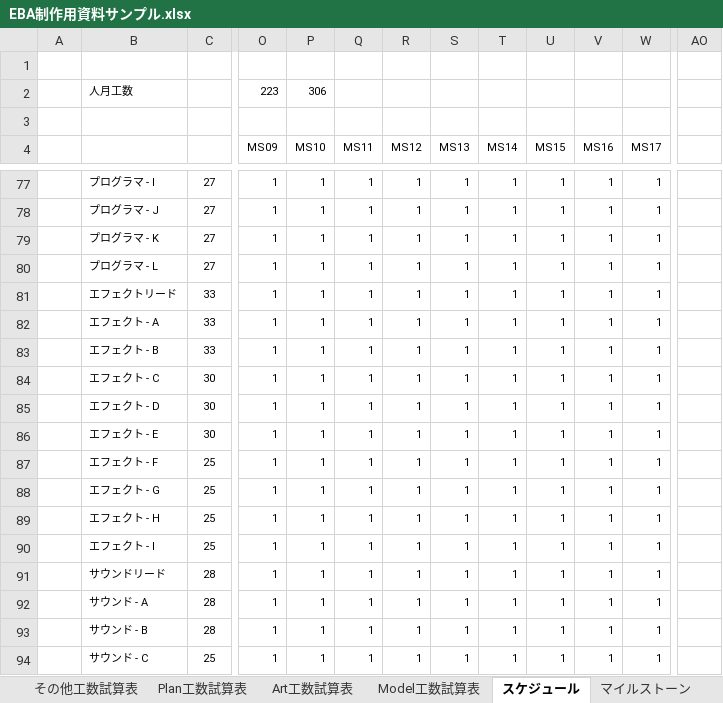
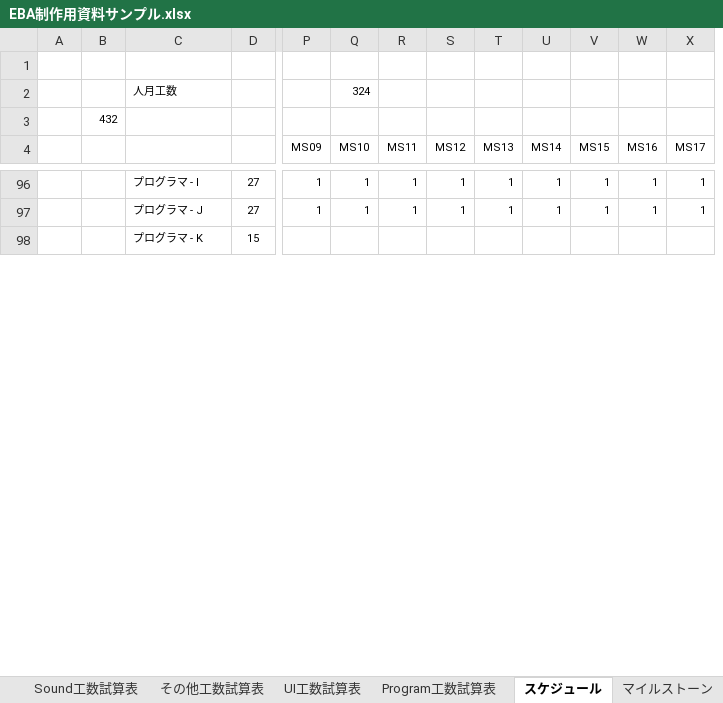
Before and after one commit to Ducks-Kaikuu/Validation, an Excel workbook: Project/EBA/EBA制作用資料サンプル.xlsx, sheet スケジュール, drawn as a sheet; only a part is shown, gaps mark what is left out; values as stored, in another font and other column widths than the file's, no borders; charts and pictures not drawn; removed rows and columns are numbered as before the commit, all else as after; rows hold the shown columns only; the diff covers the shown part only; the diff names each change by its address in the sheet, - before the commit and + after, or states it on an @@ line.

```diff
--- a/Project/EBA/EBA制作用資料サンプル.xlsx (sheet スケジュール)
+++ b/Project/EBA/EBA制作用資料サンプル.xlsx (sheet スケジュール)
+column B, row 3: 432
-column AO, empty
-P2 (MS09): 223
+P2 (MS09): (empty)
-Q2 (MS10): 306
+Q2 (MS10): 324
-D98: 27
+D98: 15
-P98 (MS09): 1
+P98 (MS09): (empty)
-Q98 (MS10): 1
+Q98 (MS10): (empty)
-R98 (MS11): 1
+R98 (MS11): (empty)
-S98 (MS12): 1
+S98 (MS12): (empty)
-T98 (MS13): 1
+T98 (MS13): (empty)
-U98 (MS14): 1
+U98 (MS14): (empty)
-V98 (MS15): 1
+V98 (MS15): (empty)
-W98 (MS16): 1
+W98 (MS16): (empty)
-X98 (MS17): 1
+X98 (MS17): (empty)
-row 80:  | プログラマ - L | 27 | 1 | 1 | 1 | 1 | 1 | 1 | 1 | 1 | 1
@@ row 81 hidden:  | エフェクトリード | 33 | 1 | 1 | 1 | 1 | 1 | 1 | 1 | 1 | 1 @@
@@ row 82 hidden:  | エフェクト - A | 33 | 1 | 1 | 1 | 1 | 1 | 1 | 1 | 1 | 1 @@
@@ row 83 hidden:  | エフェクト - B | 33 | 1 | 1 | 1 | 1 | 1 | 1 | 1 | 1 | 1 @@
-row 84:  | エフェクト - C | 30 | 1 | 1 | 1 | 1 | 1 | 1 | 1 | 1 | 1
-row 85:  | エフェクト - D | 30 | 1 | 1 | 1 | 1 | 1 | 1 | 1 | 1 | 1
-row 86:  | エフェクト - E | 30 | 1 | 1 | 1 | 1 | 1 | 1 | 1 | 1 | 1
-row 87:  | エフェクト - F | 25 | 1 | 1 | 1 | 1 | 1 | 1 | 1 | 1 | 1
-row 88:  | エフェクト - G | 25 | 1 | 1 | 1 | 1 | 1 | 1 | 1 | 1 | 1
-row 89:  | エフェクト - H | 25 | 1 | 1 | 1 | 1 | 1 | 1 | 1 | 1 | 1
-row 90:  | エフェクト - I | 25 | 1 | 1 | 1 | 1 | 1 | 1 | 1 | 1 | 1
-row 91:  | サウンドリード | 28 | 1 | 1 | 1 | 1 | 1 | 1 | 1 | 1 | 1
-row 92:  | サウンド - A | 28 | 1 | 1 | 1 | 1 | 1 | 1 | 1 | 1 | 1
-row 93:  | サウンド - B | 28 | 1 | 1 | 1 | 1 | 1 | 1 | 1 | 1 | 1
-row 94:  | サウンド - C | 25 | 1 | 1 | 1 | 1 | 1 | 1 | 1 | 1 | 1
```
Also changed, not shown: 24 added rows, 12 removed rows, 1 hidden or unhidden row, 1 removed column and 306 edited cells elsewhere in this sheet, sheet マイルストーン, sheet UI工数試算表, sheet Plan工数試算表, sheet Program工数試算表, sheet Sound工数試算表, sheet Motion工数試算表, 5 more sheets, other sheet tabs, formulas that keep their value, hidden cells, charts or pictures, Project/EBA/【EBA】ゲームフロー.xlsx, 1 other file.
